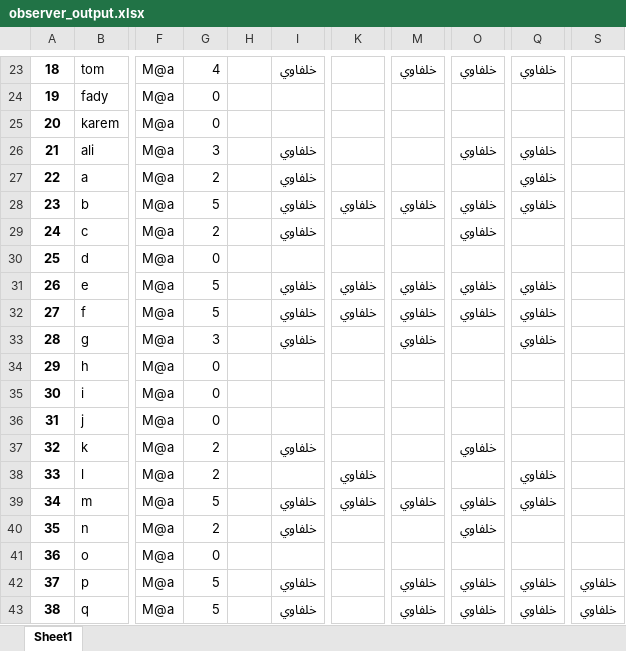
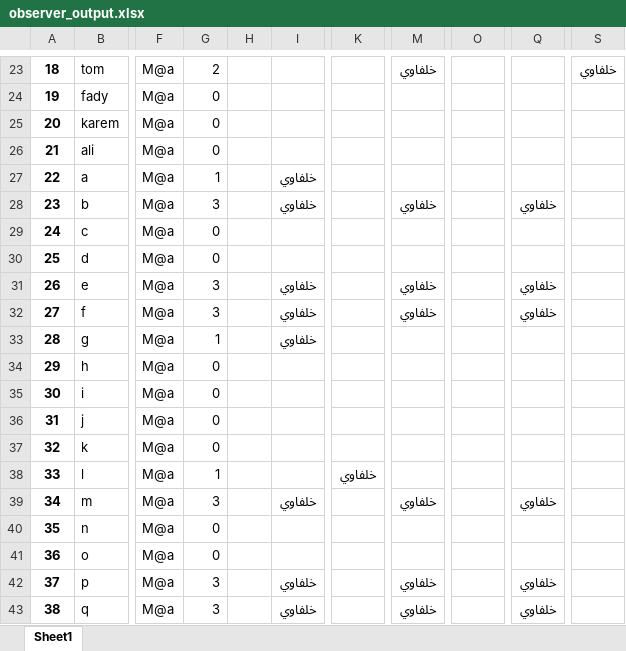
Before and after one commit to CSE-SUMMER-TRAINING/final-code, an Excel workbook: observer_output.xlsx, sheet Sheet1, drawn as a sheet; only a part is shown, gaps mark what is left out; values as stored, in another font and other column widths than the file's, no borders; the diff covers the shown part only; the diff names each change by its address in the sheet, - before the commit and + after, or states it on an @@ line.

```diff
--- a/observer_output.xlsx (sheet Sheet1)
+++ b/observer_output.xlsx (sheet Sheet1)
-G23: 4
+G23: 2
-I23: خلفاوي
+I23: (empty)
-O23: خلفاوي
+O23: (empty)
-Q23: خلفاوي
+Q23: (empty)
-S23: (empty)
+S23: خلفاوي
-G26: 3
+G26: 0
-I26: خلفاوي
+I26: (empty)
-O26: خلفاوي
+O26: (empty)
-Q26:Q27: خلفاوي
+Q26:Q27: (empty)
-G27: 2
+G27: 1
-G28: 5
+G28: 3
-K28: خلفاوي
+K28: (empty)
-O28:O29: خلفاوي
+O28:O29: (empty)
-G29: 2
+G29: 0
-I29: خلفاوي
+I29: (empty)
-G31:G32: 5
+G31:G32: 3
-K31:K32: خلفاوي
+K31:K32: (empty)
-O31:O32: خلفاوي
+O31:O32: (empty)
-G33: 3
+G33: 1
-M33: خلفاوي
+M33: (empty)
-Q33: خلفاوي
+Q33: (empty)
-G37: 2
+G37: 0
-I37: خلفاوي
+I37: (empty)
-O37: خلفاوي
+O37: (empty)
-G38: 2
+G38: 1
-Q38: خلفاوي
+Q38: (empty)
-G39: 5
+G39: 3
-K39: خلفاوي
+K39: (empty)
-O39:O40: خلفاوي
+O39:O40: (empty)
-G40: 2
+G40: 0
-I40: خلفاوي
+I40: (empty)
-G42:G43: 5
+G42:G43: 3
-O42:O43: خلفاوي
+O42:O43: (empty)
-S42:S43: خلفاوي
+S42:S43: (empty)
```
Also changed, not shown: 220 added rows and 163 edited cells elsewhere in this sheet, 11 other files.
